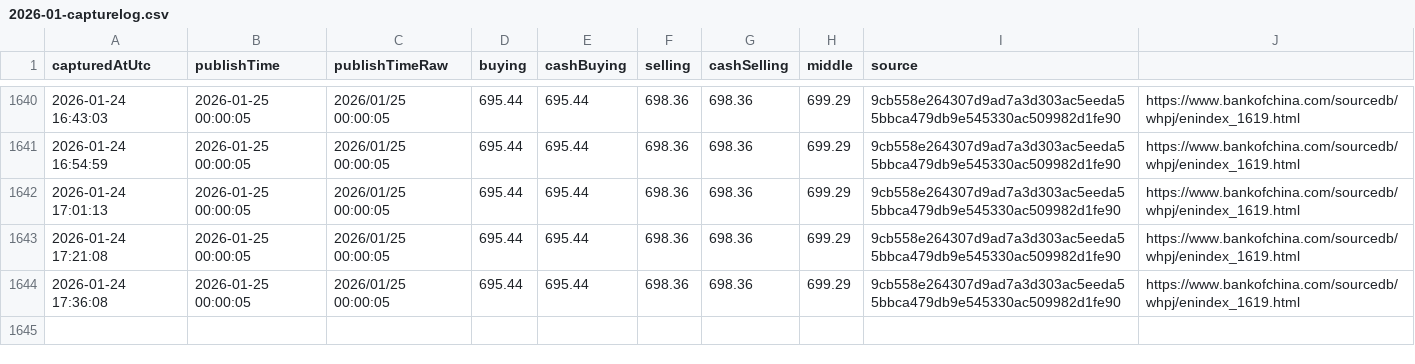
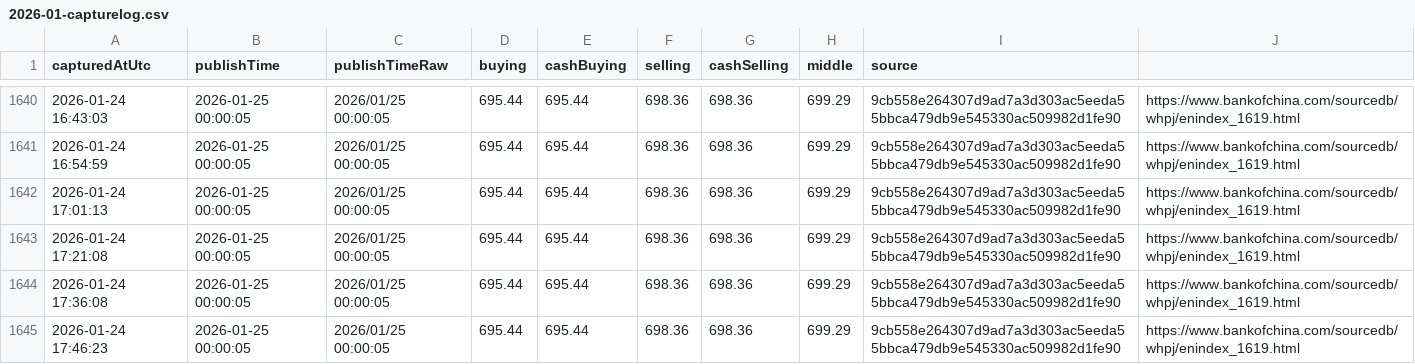
Before and after one commit to lsvkarunkumar/boc-usd-cny-dashboard, a CSV file: data/2026/2026-01-capturelog.csv, drawn as a sheet; only a part is shown, gaps mark what is left out; the diff names each change by its address in the sheet, - before the commit and + after, or states it on an @@ line.

Commit message:
Update BOC USD rates (auto)

```diff
--- a/data/2026/2026-01-capturelog.csv
+++ b/data/2026/2026-01-capturelog.csv
+row 1645: 2026-01-24 17:46:23 | 2026-01-25 00:00:05 | 2026/01/25 00:00:05 | 695.44 | 695.44 | 698.36 | 698.36 | 699.29 | 9cb558e264307d9ad7a3d303ac5eeda55bbca479db9e545330ac509982d1fe90 | https://www.bankofchina.com/sourcedb/whpj/enindex_1619.html
```
